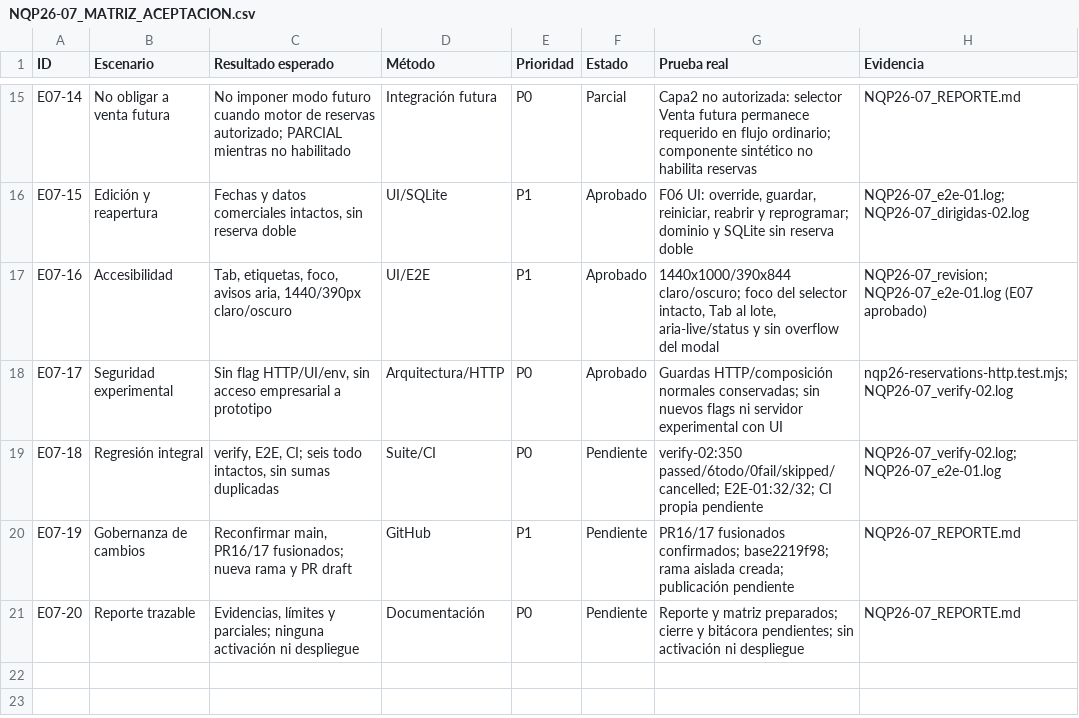
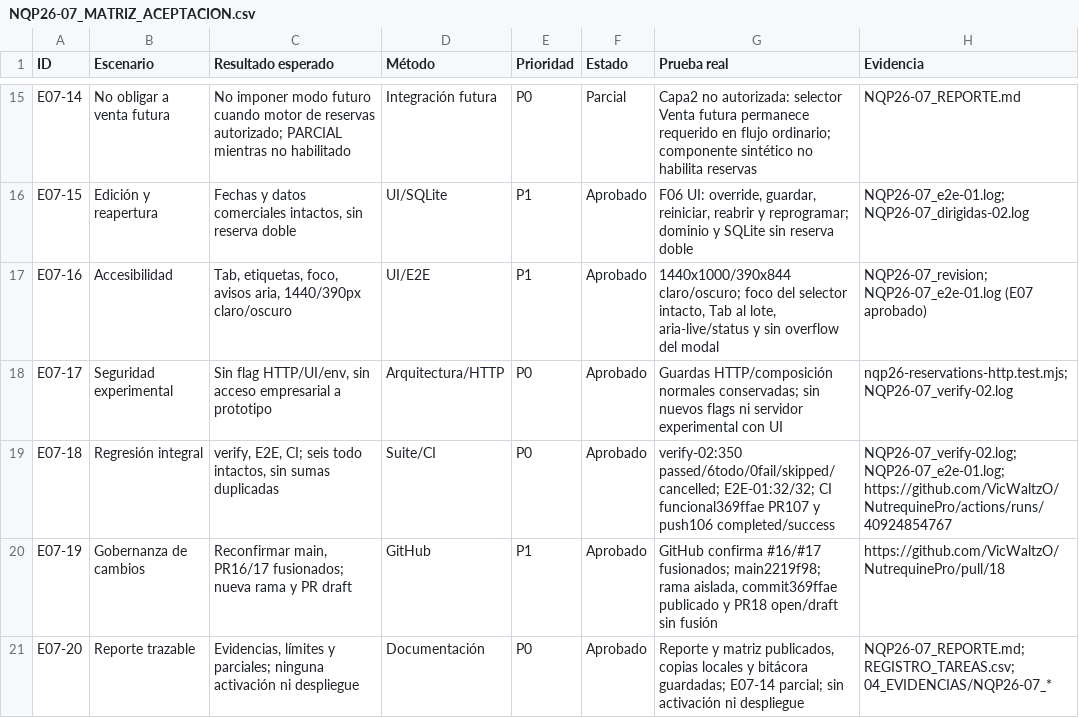
Before and after one commit to VicWaltzO/NutrequinePro, a CSV file: app/docs/actualizacion-seguridad/NQP26-07_MATRIZ_ACEPTACION.csv, drawn as a sheet; only a part is shown, gaps mark what is left out.

Commit message:
docs: registrar aceptación parcial y CI de NQP26-07

```diff
--- a/app/docs/actualizacion-seguridad/NQP26-07_MATRIZ_ACEPTACION.csv
+++ b/app/docs/actualizacion-seguridad/NQP26-07_MATRIZ_ACEPTACION.csv
@@ -18,4 +18,4 @@ E07-16,Accesibilidad,"Tab, etiquetas, foco, avisos aria, 1440/390px claro/oscuro
 E07-17,Seguridad experimental,"Sin flag HTTP/UI/env, sin acceso empresarial a prototipo",Arquitectura/HTTP,P0,Aprobado,Guardas HTTP/composición normales conservadas; sin nuevos flags ni servidor experimental con UI,nqp26-reservations-http.test.mjs; NQP26-07_verify-02.log
-E07-18,Regresión integral,"verify, E2E, CI; seis todo intactos, sin sumas duplicadas",Suite/CI,P0,Pendiente,verify-02:350 passed/6todo/0fail/skipped/cancelled; E2E-01:32/32; CI propia pendiente,NQP26-07_verify-02.log; NQP26-07_e2e-01.log
-E07-19,Gobernanza de cambios,"Reconfirmar main, PR16/17 fusionados; nueva rama y PR draft",GitHub,P1,Pendiente,PR16/17 fusionados confirmados; base2219f98; rama aislada creada; publicación pendiente,NQP26-07_REPORTE.md
-E07-20,Reporte trazable,"Evidencias, límites y parciales; ninguna activación ni despliegue",Documentación,P0,Pendiente,Reporte y matriz preparados; cierre y bitácora pendientes; sin activación ni despliegue,NQP26-07_REPORTE.md
+E07-18,Regresión integral,"verify, E2E, CI; seis todo intactos, sin sumas duplicadas",Suite/CI,P0,Aprobado,verify-02:350 passed/6todo/0fail/skipped/cancelled; E2E-01:32/32; CI funcional369ffae PR107 y push106 completed/success,NQP26-07_verify-02.log; NQP26-07_e2e-01.log; https://github.com/VicWaltzO/NutrequinePro/actions/runs/40924854767
+E07-19,Gobernanza de cambios,"Reconfirmar main, PR16/17 fusionados; nueva rama y PR draft",GitHub,P1,Aprobado,"GitHub confirma #16/#17 fusionados; main2219f98; rama aislada, commit369ffae publicado y PR18 open/draft sin fusión",https://github.com/VicWaltzO/NutrequinePro/pull/18
+E07-20,Reporte trazable,"Evidencias, límites y parciales; ninguna activación ni despliegue",Documentación,P0,Aprobado,"Reporte y matriz publicados, copias locales y bitácora guardadas; E07-14 parcial; sin activación ni despliegue",NQP26-07_REPORTE.md; REGISTRO_TAREAS.csv; 04_EVIDENCIAS/NQP26-07_*
```
Also changed, not shown: 1 other file.
